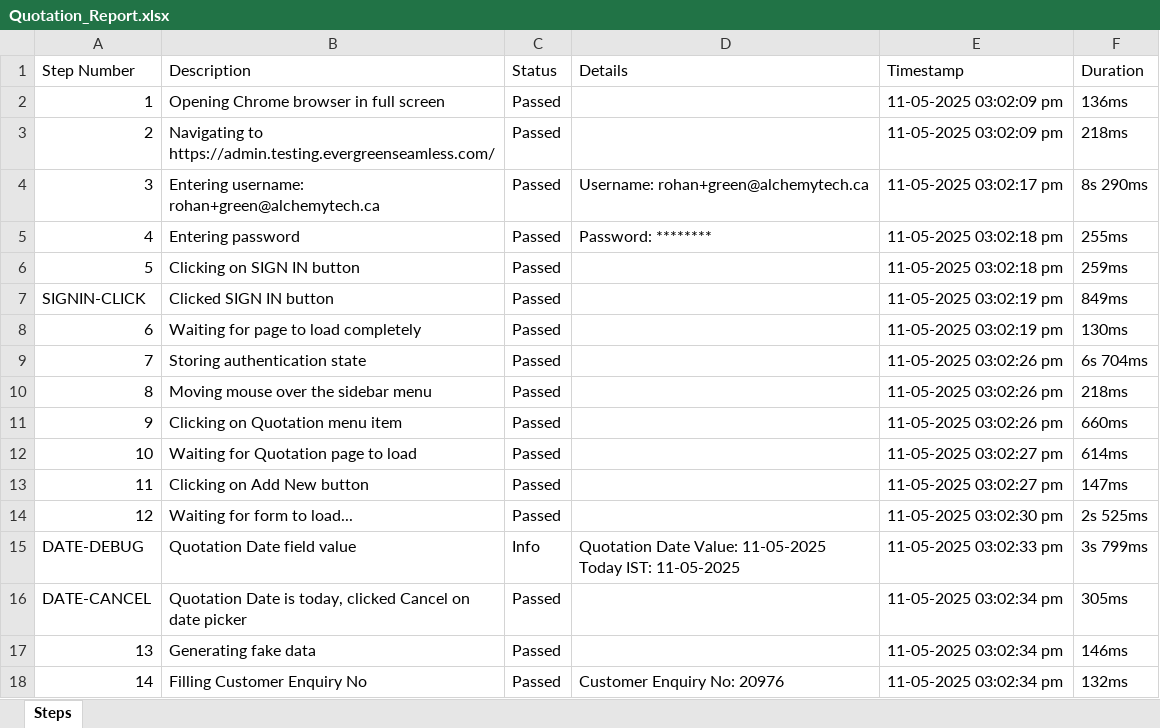
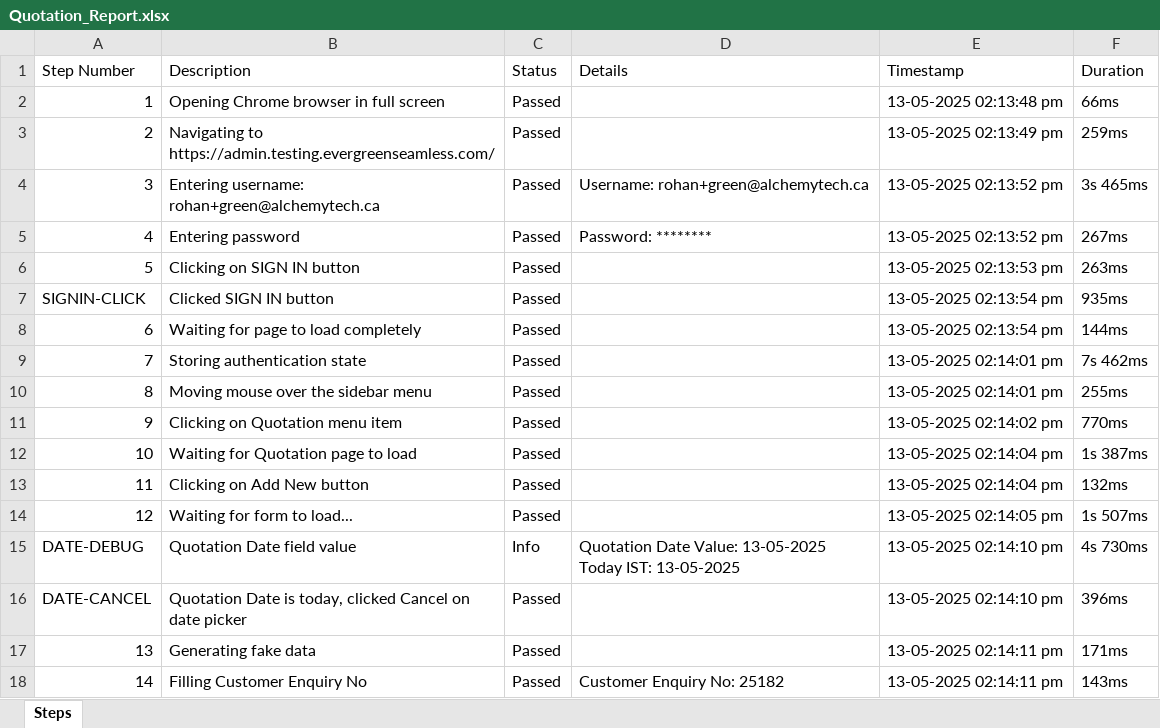
Before and after one commit to rohanpanchal0507/Evegreen_automation, an Excel workbook: ExecutionReport/Quotation_Report.xlsx, sheet Steps, drawn as a sheet; only a part is shown; values as stored, in another font and other column widths than the file's, no borders; ↵ is a line break in a cell; the diff covers the shown part only; the diff names each change by its address in the sheet, - before the commit and + after, or states it on an @@ line.

```diff
--- a/ExecutionReport/Quotation_Report.xlsx (sheet Steps)
+++ b/ExecutionReport/Quotation_Report.xlsx (sheet Steps)
-E2 (Timestamp): 11-05-2025 03:02:09 pm
+E2 (Timestamp): 13-05-2025 02:13:48 pm
-F2 (Duration): 136ms
+F2 (Duration): 66ms
-E3 (Timestamp): 11-05-2025 03:02:09 pm
+E3 (Timestamp): 13-05-2025 02:13:49 pm
-F3 (Duration): 218ms
+F3 (Duration): 259ms
-E4 (Timestamp): 11-05-2025 03:02:17 pm
+E4 (Timestamp): 13-05-2025 02:13:52 pm
-F4 (Duration): 8s 290ms
+F4 (Duration): 3s 465ms
-E5 (Timestamp): 11-05-2025 03:02:18 pm
+E5 (Timestamp): 13-05-2025 02:13:52 pm
-F5 (Duration): 255ms
+F5 (Duration): 267ms
-E6 (Timestamp): 11-05-2025 03:02:18 pm
+E6 (Timestamp): 13-05-2025 02:13:53 pm
-F6 (Duration): 259ms
+F6 (Duration): 263ms
-E7:E8 (Timestamp): 11-05-2025 03:02:19 pm
+E7:E8 (Timestamp): 13-05-2025 02:13:54 pm
-F7 (Duration): 849ms
+F7 (Duration): 935ms
-F8 (Duration): 130ms
+F8 (Duration): 144ms
-E9:E10 (Timestamp): 11-05-2025 03:02:26 pm
+E9:E10 (Timestamp): 13-05-2025 02:14:01 pm
-F9 (Duration): 6s 704ms
+F9 (Duration): 7s 462ms
-F10 (Duration): 218ms
+F10 (Duration): 255ms
-E11 (Timestamp): 11-05-2025 03:02:26 pm
+E11 (Timestamp): 13-05-2025 02:14:02 pm
-F11 (Duration): 660ms
+F11 (Duration): 770ms
-E12:E13 (Timestamp): 11-05-2025 03:02:27 pm
+E12:E13 (Timestamp): 13-05-2025 02:14:04 pm
-F12 (Duration): 614ms
+F12 (Duration): 1s 387ms
-F13 (Duration): 147ms
+F13 (Duration): 132ms
-E14 (Timestamp): 11-05-2025 03:02:30 pm
+E14 (Timestamp): 13-05-2025 02:14:05 pm
-F14 (Duration): 2s 525ms
+F14 (Duration): 1s 507ms
-D15 (Details): …Date Value: 11-05-2025 ↵ Today IST: 11-05-2025
+D15 (Details): …Date Value: 13-05-2025 ↵ Today IST: 13-05-2025
-E15 (Timestamp): 11-05-2025 03:02:33 pm
+E15 (Timestamp): 13-05-2025 02:14:10 pm
-F15 (Duration): 3s 799ms
+F15 (Duration): 4s 730ms
-E16 (Timestamp): 11-05-2025 03:02:34 pm
+E16 (Timestamp): 13-05-2025 02:14:10 pm
-F16 (Duration): 305ms
+F16 (Duration): 396ms
-E17:E18 (Timestamp): 11-05-2025 03:02:34 pm
+E17:E18 (Timestamp): 13-05-2025 02:14:11 pm
-F17 (Duration): 146ms
+F17 (Duration): 171ms
-D18 (Details): Customer Enquiry No: 20976
+D18 (Details): Customer Enquiry No: 25182
-F18 (Duration): 132ms
+F18 (Duration): 143ms
```
Also changed, not shown: 24 edited cells elsewhere in this sheet, 7 other files.
